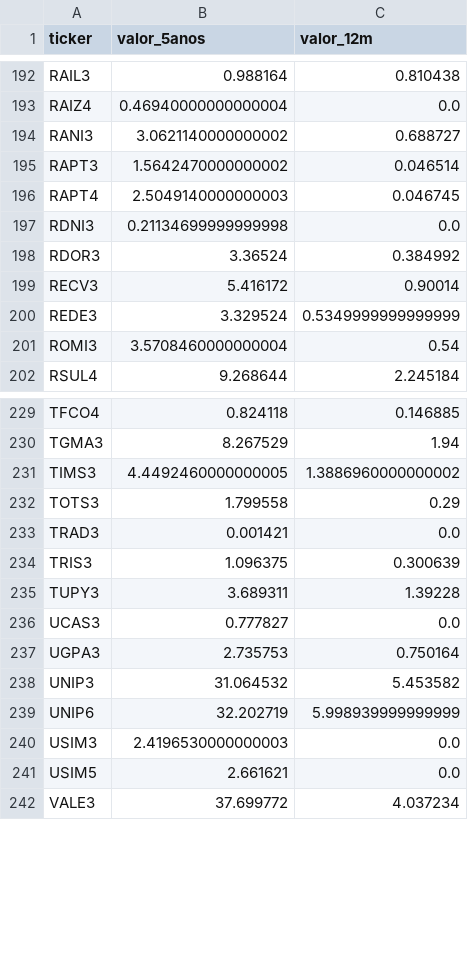
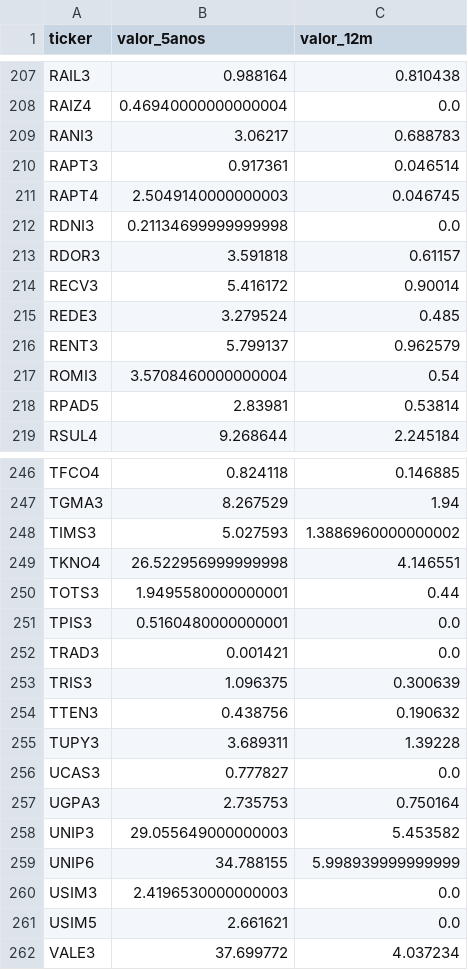
Before and after one commit to gustavolima007/Bussola-de-Valor, a CSV file: data/dividendos_ano_resumo.csv, drawn as a sheet; only a part is shown, gaps mark what is left out; the diff covers the shown part only.

```diff
--- a/data/dividendos_ano_resumo.csv
+++ b/data/dividendos_ano_resumo.csv
@@ -193,10 +208,12 @@ RAIL3,0.988164,0.810438
 RAIZ4,0.46940000000000004,0.0
-RANI3,3.0621140000000002,0.688727
-RAPT3,1.5642470000000002,0.046514
+RANI3,3.06217,0.688783
+RAPT3,0.917361,0.046514
 RAPT4,2.5049140000000003,0.046745
 RDNI3,0.21134699999999998,0.0
-RDOR3,3.36524,0.384992
+RDOR3,3.591818,0.61157
 RECV3,5.416172,0.90014
-REDE3,3.329524,0.5349999999999999
+REDE3,3.279524,0.485
+RENT3,5.799137,0.962579
 ROMI3,3.5708460000000004,0.54
+RPAD5,2.83981,0.53814
 RSUL4,9.268644,2.245184
@@ -230,6 +247,9 @@ TFCO4,0.824118,0.146885
 TGMA3,8.267529,1.94
-TIMS3,4.4492460000000005,1.3886960000000002
-TOTS3,1.799558,0.29
+TIMS3,5.027593,1.3886960000000002
+TKNO4,26.522956999999998,4.146551
+TOTS3,1.9495580000000001,0.44
+TPIS3,0.5160480000000001,0.0
 TRAD3,0.001421,0.0
 TRIS3,1.096375,0.300639
+TTEN3,0.438756,0.190632
 TUPY3,3.689311,1.39228
@@ -237,4 +257,4 @@ UCAS3,0.777827,0.0
 UGPA3,2.735753,0.750164
-UNIP3,31.064532,5.453582
-UNIP6,32.202719,5.998939999999999
+UNIP3,29.055649000000003,5.453582
+UNIP6,34.788155,5.998939999999999
 USIM3,2.4196530000000003,0.0
```
Also changed, not shown: 16 added rows and 58 edited cells elsewhere in this file, data/dividend_yield.csv, data/dividendos_ano.csv, 19 other files.
